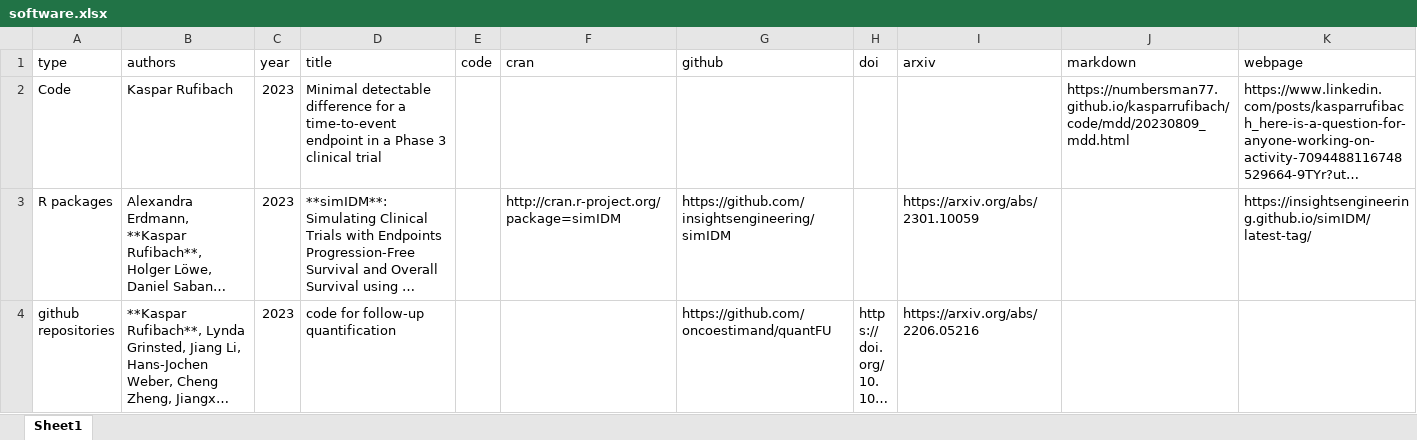
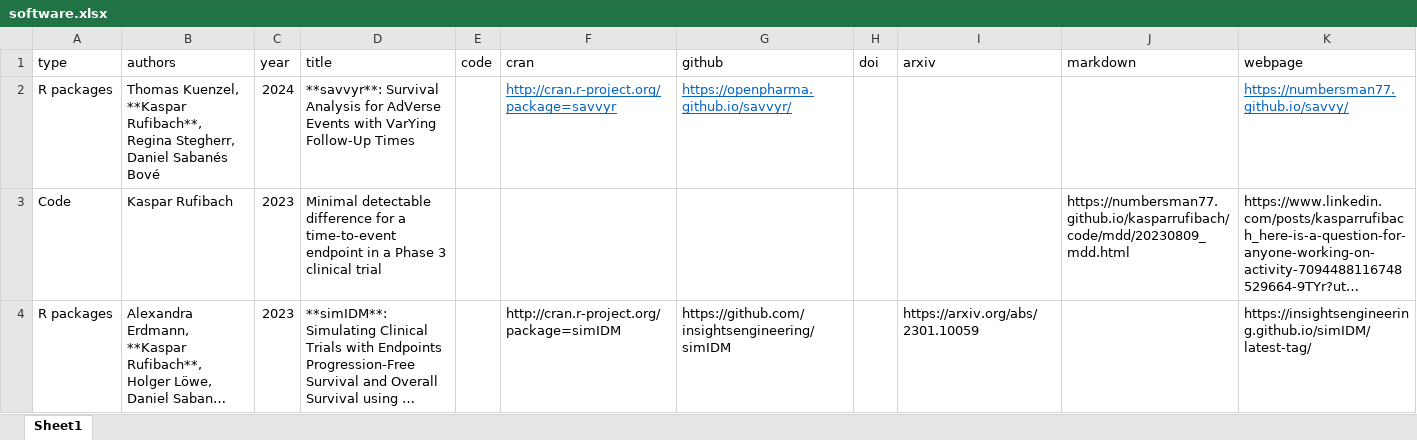
Before and after one commit to numbersman77/kasparrufibach, an Excel workbook: data/software.xlsx, sheet Sheet1, drawn as a sheet; only a part is shown; the shorter side is filled out with more unchanged rows; long unchanged cells end in …; values as stored, in another font and other column widths than the file's, no borders; the diff names each change by its address in the sheet, - before the commit and + after, or states it on an @@ line.

```diff
--- a/data/software.xlsx (sheet Sheet1)
+++ b/data/software.xlsx (sheet Sheet1)
+row 2: R packages | Thomas Kuenzel, **Kaspar Rufibach**, Regina Stegherr, Daniel Sabanés Bové | 2024 | **savvyr**: Survival Analysis for AdVerse Events with VarYing Follow-Up Times |  | http://cran.r-project.org/package=savvyr | https://openpharma.github.io/savvyr/ |  |  |  | https://numbersman77.github.io/savvy/
```
Also changed, not shown: data/update.xlsx, 5 other files.
